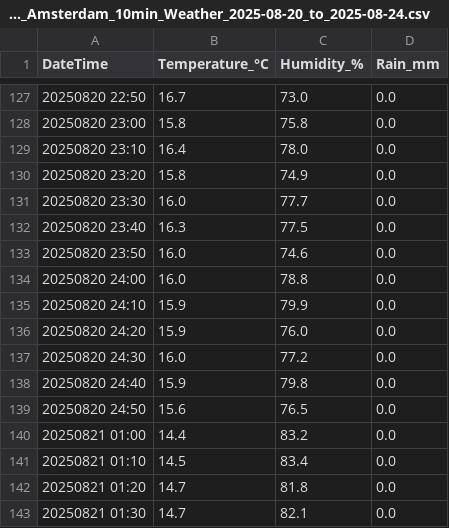
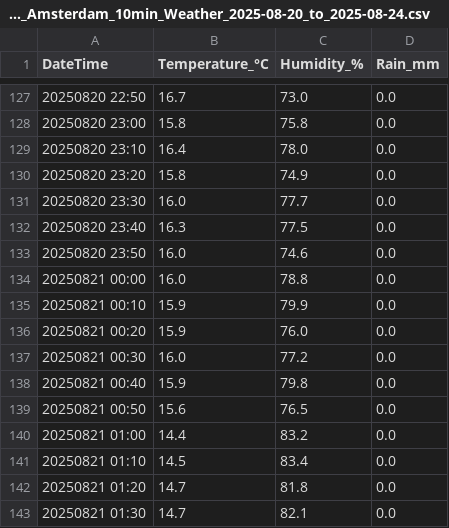
Before and after one commit to Wtoutenhoofd/TIL6022-group-project, a CSV file: SAIL_Amsterdam_10min_Weather_2025-08-20_to_2025-08-24.csv, drawn as a sheet; only a part is shown, gaps mark what is left out.

Commit message:
"Fix-graph-weather-SAIL-notebook"

```diff
--- a/SAIL_Amsterdam_10min_Weather_2025-08-20_to_2025-08-24.csv
+++ b/SAIL_Amsterdam_10min_Weather_2025-08-20_to_2025-08-24.csv
@@ -133,8 +133,8 @@ DateTime,Temperature_°C,Humidity_%,Rain_mm
 20250820 23:50,16.0,74.6,0.0
-20250820 24:00,16.0,78.8,0.0
-20250820 24:10,15.9,79.9,0.0
-20250820 24:20,15.9,76.0,0.0
-20250820 24:30,16.0,77.2,0.0
-20250820 24:40,15.9,79.8,0.0
-20250820 24:50,15.6,76.5,0.0
+20250821 00:00,16.0,78.8,0.0
+20250821 00:10,15.9,79.9,0.0
+20250821 00:20,15.9,76.0,0.0
+20250821 00:30,16.0,77.2,0.0
+20250821 00:40,15.9,79.8,0.0
+20250821 00:50,15.6,76.5,0.0
 20250821 01:00,14.4,83.2,0.0
```
Also changed, not shown: 9 other files.
